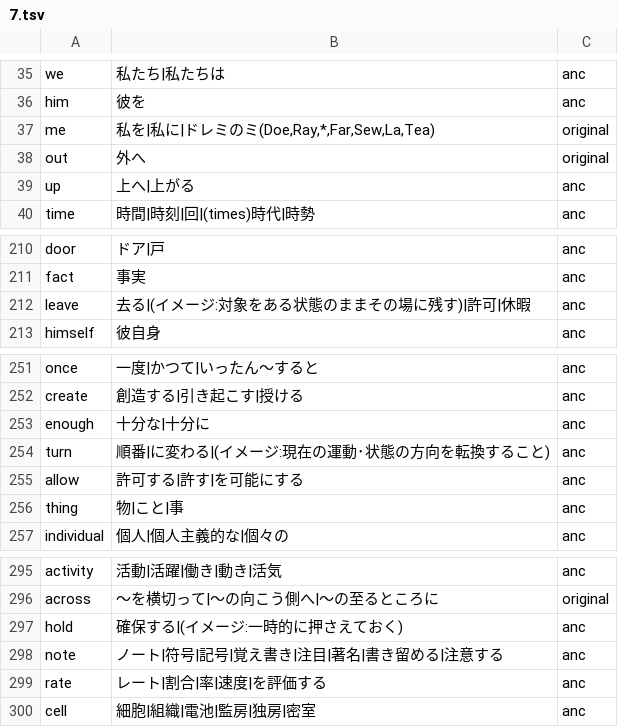
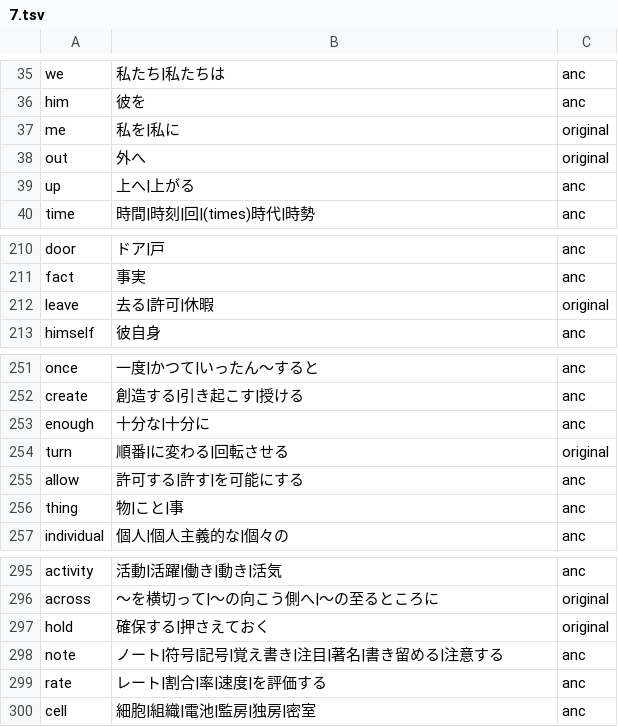
Before and after one commit to marmooo/english-words-typing, a TSV file: docs/data/7.tsv, drawn as a sheet; only a part is shown, gaps mark what is left out; the diff covers the shown part only.

```diff
--- a/docs/data/7.tsv
+++ b/docs/data/7.tsv
@@ -36,3 +36,3 @@ we	私たち|私たちは	anc
 him	彼を	anc
-me	私を|私に|ドレミのミ(Doe,Ray,*,Far,Sew,La,Tea)	original
+me	私を|私に	original
 out	外へ	original
@@ -211,3 +211,3 @@ door	ドア|戸	anc
 fact	事実	anc
-leave	去る|(イメージ:対象をある状態のままその場に残す)|許可|休暇	anc
+leave	去る|許可|休暇	original
 himself	彼自身	anc
@@ -253,3 +253,3 @@ create	創造する|引き起こす|授ける	anc
 enough	十分な|十分に	anc
-turn	順番|に変わる|(イメージ:現在の運動･状態の方向を転換すること)	anc
+turn	順番|に変わる|回転させる	original
 allow	許可する|許す|を可能にする	anc
@@ -296,3 +296,3 @@ activity	活動|活躍|働き|動き|活気	anc
 across	～を横切って|～の向こう側へ|～の至るところに	original
-hold	確保する|(イメージ:一時的に押さえておく)	anc
+hold	確保する|押さえておく	original
 note	ノート|符号|記号|覚え書き|注目|著名|書き留める|注意する	anc
```
Also changed, not shown: 10 edited cells elsewhere in this file, docs/data/11.tsv, docs/data/12.tsv, 9 other files.
